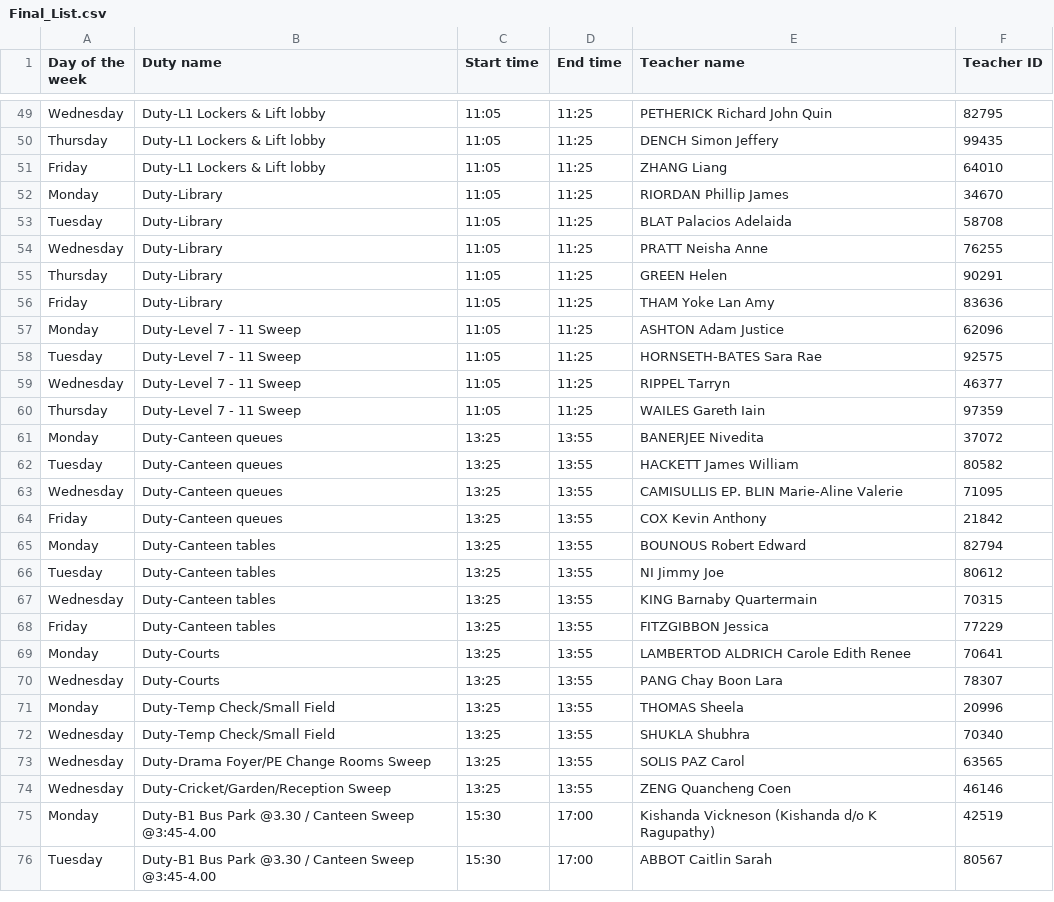
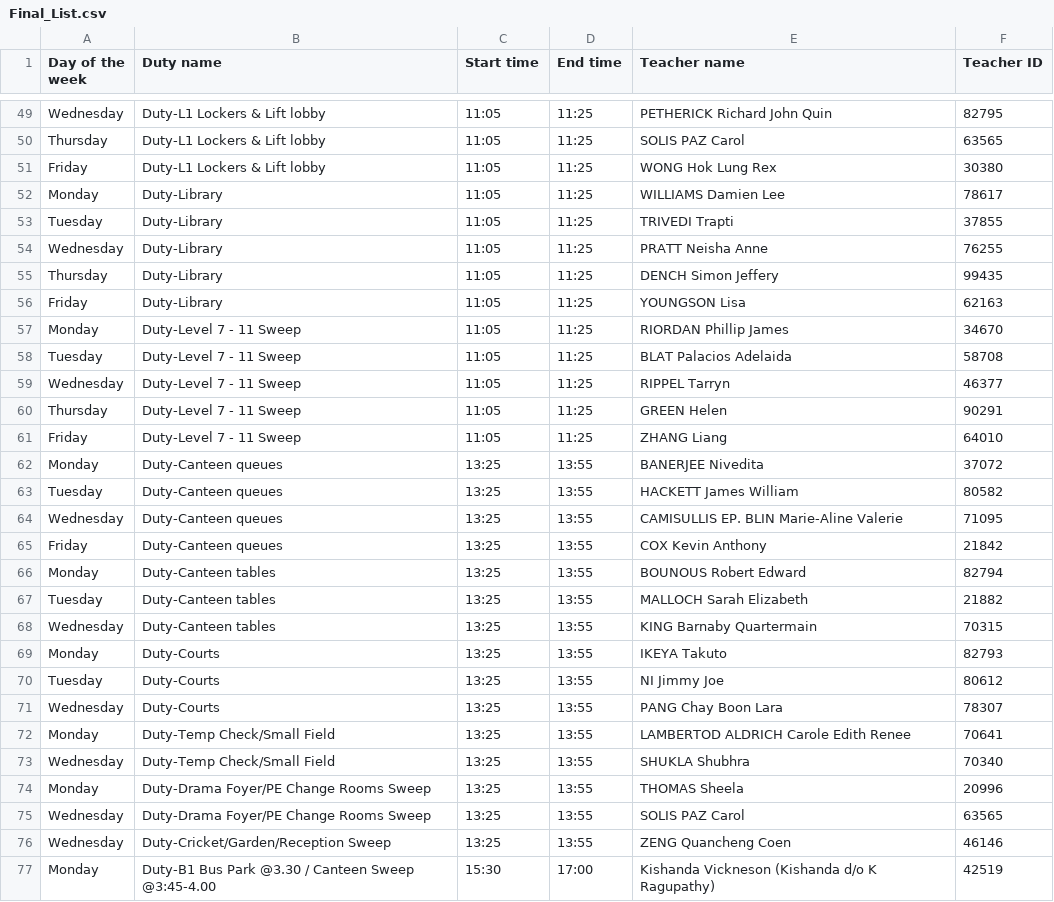
Before and after one commit to adityaharish218/Computer-Science-IA, a CSV file: Files/Final_List.csv, drawn as a sheet; only a part is shown, gaps mark what is left out; the shorter side is filled out with more unchanged rows; removed rows and columns are numbered as before the commit, all else as after; the diff covers the shown part only; the diff names each change by its address in the sheet, - before the commit and + after, or states it on an @@ line.

```diff
--- a/Files/Final_List.csv
+++ b/Files/Final_List.csv
-E50 (Teacher name): DENCH Simon Jeffery
+E50 (Teacher name): SOLIS PAZ Carol
-F50 (Teacher ID): 99435
+F50 (Teacher ID): 63565
-E51 (Teacher name): ZHANG Liang
+E51 (Teacher name): WONG Hok Lung Rex
-F51 (Teacher ID): 64010
+F51 (Teacher ID): 30380
-E52 (Teacher name): RIORDAN Phillip James
+E52 (Teacher name): WILLIAMS Damien Lee
-F52 (Teacher ID): 34670
+F52 (Teacher ID): 78617
-E53 (Teacher name): BLAT Palacios Adelaida
+E53 (Teacher name): TRIVEDI Trapti
-F53 (Teacher ID): 58708
+F53 (Teacher ID): 37855
-E55 (Teacher name): GREEN Helen
+E55 (Teacher name): DENCH Simon Jeffery
-F55 (Teacher ID): 90291
+F55 (Teacher ID): 99435
-E56 (Teacher name): THAM Yoke Lan Amy
+E56 (Teacher name): YOUNGSON Lisa
-F56 (Teacher ID): 83636
+F56 (Teacher ID): 62163
-E57 (Teacher name): ASHTON Adam Justice
+E57 (Teacher name): RIORDAN Phillip James
-F57 (Teacher ID): 62096
+F57 (Teacher ID): 34670
-E58 (Teacher name): HORNSETH-BATES Sara Rae
+E58 (Teacher name): BLAT Palacios Adelaida
-F58 (Teacher ID): 92575
+F58 (Teacher ID): 58708
-E60 (Teacher name): WAILES Gareth Iain
+E60 (Teacher name): GREEN Helen
-F60 (Teacher ID): 97359
+F60 (Teacher ID): 90291
+row 61: Friday | Duty-Level 7 - 11 Sweep | 11:05 | 11:25 | ZHANG Liang | 64010
-E67 (Teacher name): NI Jimmy Joe
+E67 (Teacher name): MALLOCH Sarah Elizabeth
-F67 (Teacher ID): 80612
+F67 (Teacher ID): 21882
-row 68: Friday | Duty-Canteen tables | 13:25 | 13:55 | FITZGIBBON Jessica | 77229
-E69 (Teacher name): LAMBERTOD ALDRICH Carole Edith Renee
+E69 (Teacher name): IKEYA Takuto
-F69 (Teacher ID): 70641
+F69 (Teacher ID): 82793
+row 70: Tuesday | Duty-Courts | 13:25 | 13:55 | NI Jimmy Joe | 80612
-E72 (Teacher name): THOMAS Sheela
+E72 (Teacher name): LAMBERTOD ALDRICH Carole Edith Renee
-F72 (Teacher ID): 20996
+F72 (Teacher ID): 70641
+row 74: Monday | Duty-Drama Foyer/PE Change Rooms Sweep | 13:25 | 13:55 | THOMAS Sheela | 20996
```
Also changed, not shown: 90 edited cells elsewhere in this file.
